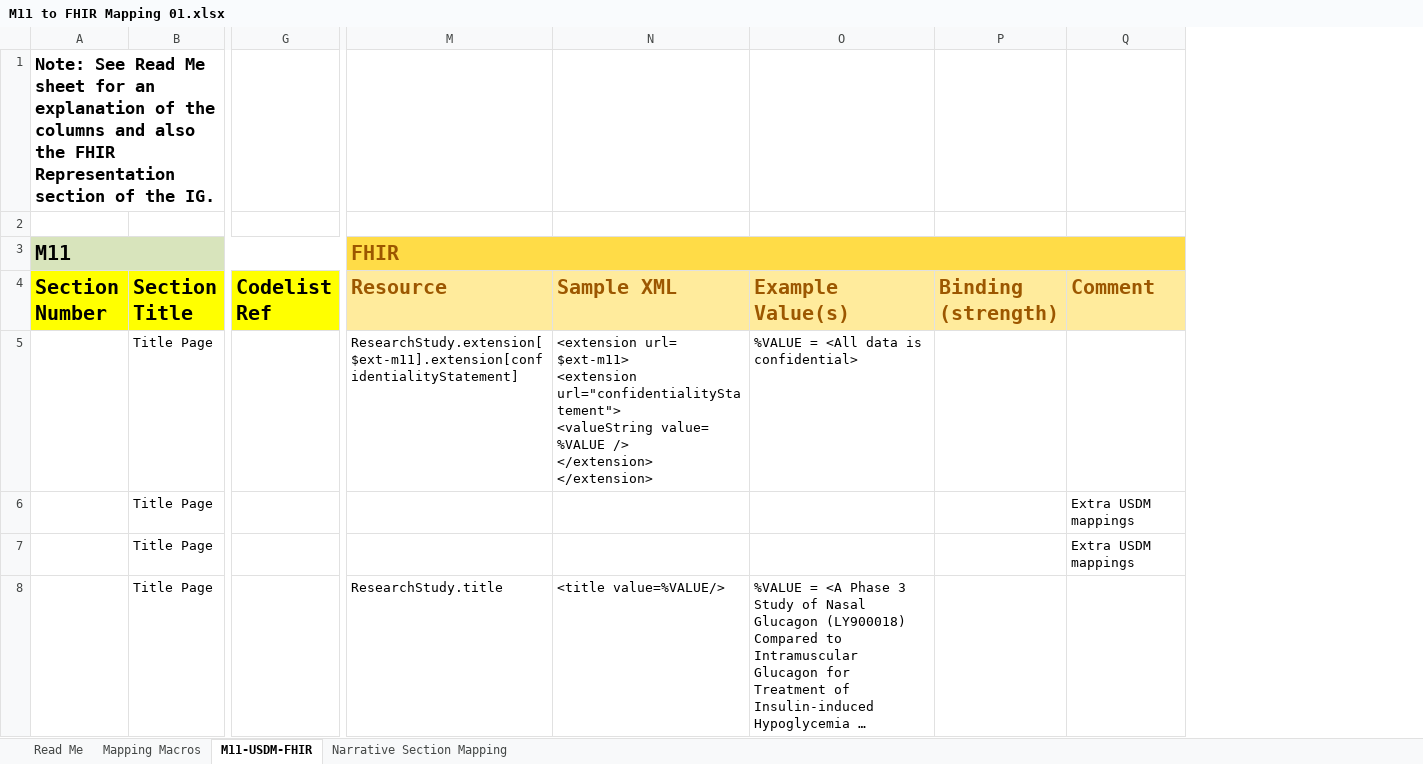
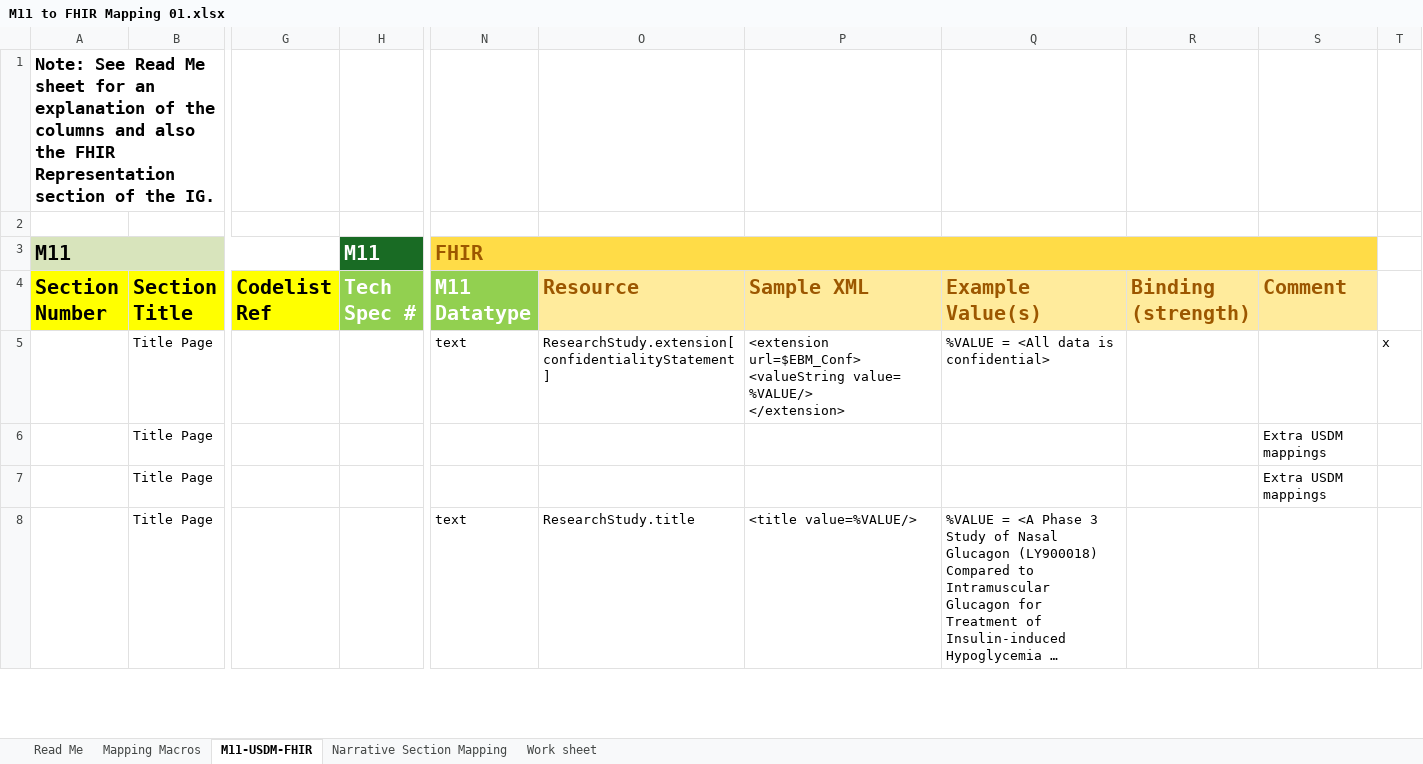
Before and after one commit to HL7/vulcan-udp-ig, an Excel workbook: input/images/Mappings/M11 to FHIR Mapping 01.xlsx, sheet M11-USDM-FHIR, drawn as a sheet; only a part is shown, gaps mark what is left out; long unchanged cells end in …; values as stored, in another font and other column widths than the file's, no borders; removed rows and columns are numbered as before the commit, all else as after; ↵ is a line break in a cell; the diff covers the shown part only; the diff names each change by its address in the sheet, - before the commit and + after, or states it on an @@ line.

```diff
--- a/input/images/Mappings/M11 to FHIR Mapping 01.xlsx (sheet M11-USDM-FHIR)
+++ b/input/images/Mappings/M11 to FHIR Mapping 01.xlsx (sheet M11-USDM-FHIR)
+sheet tab: Work sheet
+column H (Tech Spec #), row 3: M11
+column N (M11 Datatype), row 3: FHIR; rows 5-8: text |  |  | text
+column T, row 5: x
-O3 (Resource): FHIR
+O3 (Resource): (empty)
-M3:Q3 merged
-O5 (Resource): ResearchStudy.extension[$ext-m11].extension[confidentialityStatement]
+O5 (Resource): ResearchStudy.extension[confidentialityStatement]
-P5 (Sample XML): <extension url= $ext-m11> ↵ <extension url="confidentialityStatement"> ↵ <valueString value= %VALUE /> ↵ </extension> ↵ </extension>
+P5 (Sample XML): <extension url=$EBM_Conf> ↵ <valueString value= %VALUE/> ↵ </extension>
```
Also changed, not shown: 1 edited cell elsewhere in this sheet, sheet Narrative Section Mapping, sheet Mapping Macros, sheet Read Me.
